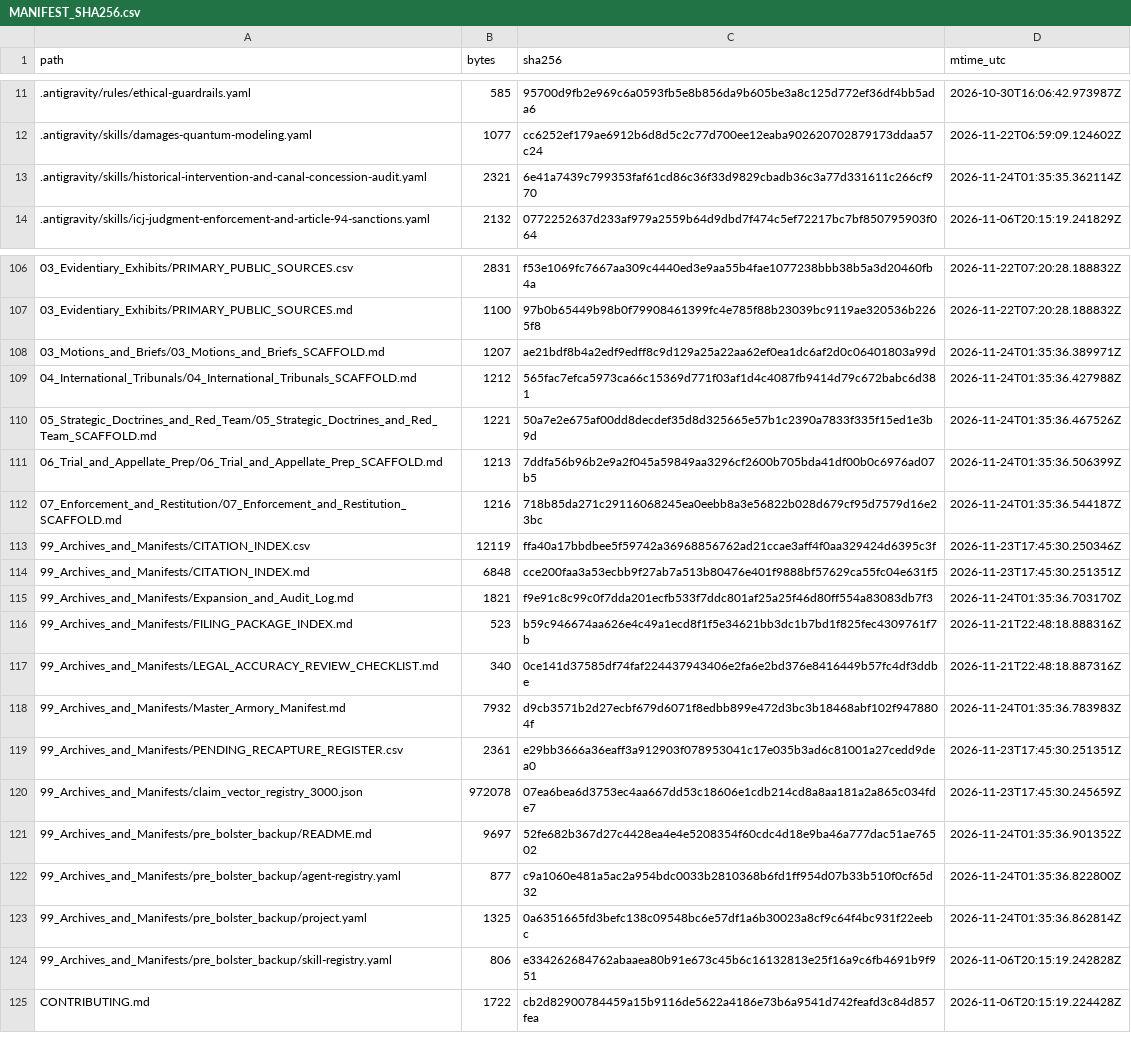
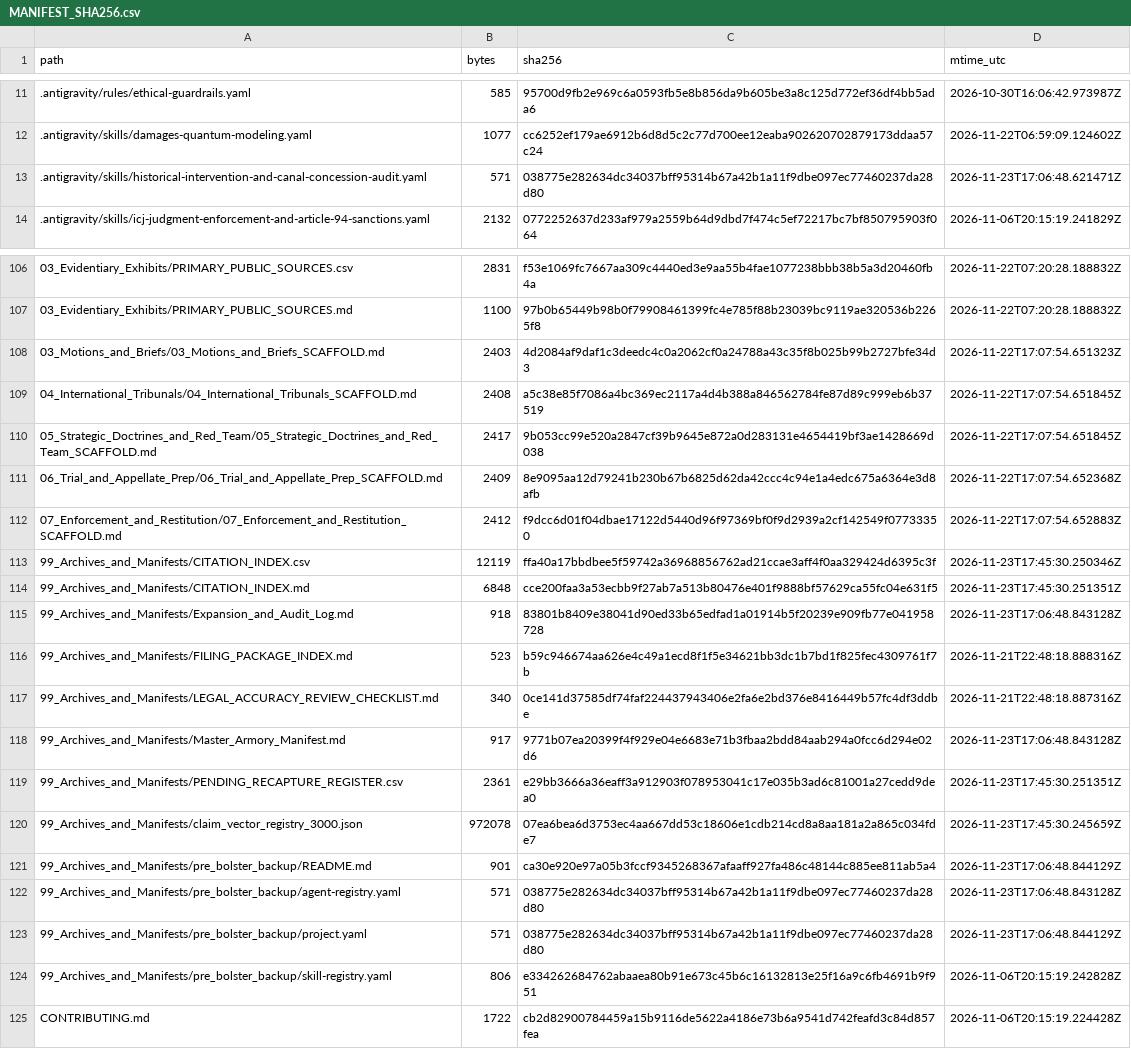
Before and after one commit to GlobalRestitutionAlliance/turtle-island-us-wi-sokaogon-chippewa-community-wisconsin-master-litigation, a CSV file: 99_Archives_and_Manifests/MANIFEST_SHA256.csv, drawn as a sheet; only a part is shown, gaps mark what is left out; the diff covers the shown part only.

```diff
--- a/99_Archives_and_Manifests/MANIFEST_SHA256.csv
+++ b/99_Archives_and_Manifests/MANIFEST_SHA256.csv
@@ -12,3 +12,3 @@ path,bytes,sha256,mtime_utc
 .antigravity/skills/damages-quantum-modeling.yaml,1077,cc6252ef179ae6912b6d8d5c2c77d700ee12eaba902620702879173ddaa57c24,2026-11-22T06:59:09.124602Z
-.antigravity/skills/historical-intervention-and-canal-concession-audit.yaml,2321,6e41a7439c799353faf61cd86c36f33d9829cbadb36c3a77d331611c266cf970,2026-11-24T01:35:35.362114Z
+.antigravity/skills/historical-intervention-and-canal-concession-audit.yaml,571,038775e282634dc34037bff95314b67a42b1a11f9dbe097ec77460237da28d80,2026-11-23T17:06:48.621471Z
 .antigravity/skills/icj-judgment-enforcement-and-article-94-sanctions.yaml,2132,0772252637d233af979a2559b64d9dbd7f474c5ef72217bc7bf850795903f064,2026-11-06T20:15:19.241829Z
@@ -107,18 +107,18 @@ path,bytes,sha256,mtime_utc
 03_Evidentiary_Exhibits/PRIMARY_PUBLIC_SOURCES.md,1100,97b0b65449b98b0f79908461399fc4e785f88b23039bc9119ae320536b2265f8,2026-11-22T07:20:28.188832Z
-03_Motions_and_Briefs/03_Motions_and_Briefs_SCAFFOLD.md,1207,ae21bdf8b4a2edf9edff8c9d129a25a22aa62ef0ea1dc6af2d0c06401803a99d,2026-11-24T01:35:36.389971Z
-04_International_Tribunals/04_International_Tribunals_SCAFFOLD.md,1212,565fac7efca5973ca66c15369d771f03af1d4c4087fb9414d79c672babc6d381,2026-11-24T01:35:36.427988Z
-05_Strategic_Doctrines_and_Red_Team/05_Strategic_Doctrines_and_Red_Team_SCAFFOLD.md,1221,50a7e2e675af00dd8decdef35d8d325665e57b1c2390a7833f335f15ed1e3b9d,2026-11-24T01:35:36.467526Z
-06_Trial_and_Appellate_Prep/06_Trial_and_Appellate_Prep_SCAFFOLD.md,1213,7ddfa56b96b2e9a2f045a59849aa3296cf2600b705bda41df00b0c6976ad07b5,2026-11-24T01:35:36.506399Z
-07_Enforcement_and_Restitution/07_Enforcement_and_Restitution_SCAFFOLD.md,1216,718b85da271c29116068245ea0eebb8a3e56822b028d679cf95d7579d16e23bc,2026-11-24T01:35:36.544187Z
+03_Motions_and_Briefs/03_Motions_and_Briefs_SCAFFOLD.md,2403,4d2084af9daf1c3deedc4c0a2062cf0a24788a43c35f8b025b99b2727bfe34d3,2026-11-22T17:07:54.651323Z
+04_International_Tribunals/04_International_Tribunals_SCAFFOLD.md,2408,a5c38e85f7086a4bc369ec2117a4d4b388a846562784fe87d89c999eb6b37519,2026-11-22T17:07:54.651845Z
+05_Strategic_Doctrines_and_Red_Team/05_Strategic_Doctrines_and_Red_Team_SCAFFOLD.md,2417,9b053cc99e520a2847cf39b9645e872a0d283131e4654419bf3ae1428669d038,2026-11-22T17:07:54.651845Z
+06_Trial_and_Appellate_Prep/06_Trial_and_Appellate_Prep_SCAFFOLD.md,2409,8e9095aa12d79241b230b67b6825d62da42ccc4c94e1a4edc675a6364e3d8afb,2026-11-22T17:07:54.652368Z
+07_Enforcement_and_Restitution/07_Enforcement_and_Restitution_SCAFFOLD.md,2412,f9dcc6d01f04dbae17122d5440d96f97369bf0f9d2939a2cf142549f07733350,2026-11-22T17:07:54.652883Z
 99_Archives_and_Manifests/CITATION_INDEX.csv,12119,ffa40a17bbdbee5f59742a36968856762ad21ccae3aff4f0aa329424d6395c3f,2026-11-23T17:45:30.250346Z
 99_Archives_and_Manifests/CITATION_INDEX.md,6848,cce200faa3a53ecbb9f27ab7a513b80476e401f9888bf57629ca55fc04e631f5,2026-11-23T17:45:30.251351Z
-99_Archives_and_Manifests/Expansion_and_Audit_Log.md,1821,f9e91c8c99c0f7dda201ecfb533f7ddc801af25a25f46d80ff554a83083db7f3,2026-11-24T01:35:36.703170Z
+99_Archives_and_Manifests/Expansion_and_Audit_Log.md,918,83801b8409e38041d90ed33b65edfad1a01914b5f20239e909fb77e041958728,2026-11-23T17:06:48.843128Z
 99_Archives_and_Manifests/FILING_PACKAGE_INDEX.md,523,b59c946674aa626e4c49a1ecd8f1f5e34621bb3dc1b7bd1f825fec4309761f7b,2026-11-21T22:48:18.888316Z
 99_Archives_and_Manifests/LEGAL_ACCURACY_REVIEW_CHECKLIST.md,340,0ce141d37585df74faf224437943406e2fa6e2bd376e8416449b57fc4df3ddbe,2026-11-21T22:48:18.887316Z
-99_Archives_and_Manifests/Master_Armory_Manifest.md,7932,d9cb3571b2d27ecbf679d6071f8edbb899e472d3bc3b18468abf102f9478804f,2026-11-24T01:35:36.783983Z
+99_Archives_and_Manifests/Master_Armory_Manifest.md,917,9771b07ea20399f4f929e04e6683e71b3fbaa2bdd84aab294a0fcc6d294e02d6,2026-11-23T17:06:48.843128Z
 99_Archives_and_Manifests/PENDING_RECAPTURE_REGISTER.csv,2361,e29bb3666a36eaff3a912903f078953041c17e035b3ad6c81001a27cedd9dea0,2026-11-23T17:45:30.251351Z
 99_Archives_and_Manifests/claim_vector_registry_3000.json,972078,07ea6bea6d3753ec4aa667dd53c18606e1cdb214cd8a8aa181a2a865c034fde7,2026-11-23T17:45:30.245659Z
-99_Archives_and_Manifests/pre_bolster_backup/README.md,9697,52fe682b367d27c4428ea4e4e5208354f60cdc4d18e9ba46a777dac51ae76502,2026-11-24T01:35:36.901352Z
-99_Archives_and_Manifests/pre_bolster_backup/agent-registry.yaml,877,c9a1060e481a5ac2a954bdc0033b2810368b6fd1ff954d07b33b510f0cf65d32,2026-11-24T01:35:36.822800Z
-99_Archives_and_Manifests/pre_bolster_backup/project.yaml,1325,0a6351665fd3befc138c09548bc6e57df1a6b30023a8cf9c64f4bc931f22eebc,2026-11-24T01:35:36.862814Z
+99_Archives_and_Manifests/pre_bolster_backup/README.md,901,ca30e920e97a05b3fccf9345268367afaaff927fa486c48144c885ee811ab5a4,2026-11-23T17:06:48.844129Z
+99_Archives_and_Manifests/pre_bolster_backup/agent-registry.yaml,571,038775e282634dc34037bff95314b67a42b1a11f9dbe097ec77460237da28d80,2026-11-23T17:06:48.843128Z
+99_Archives_and_Manifests/pre_bolster_backup/project.yaml,571,038775e282634dc34037bff95314b67a42b1a11f9dbe097ec77460237da28d80,2026-11-23T17:06:48.844129Z
 99_Archives_and_Manifests/pre_bolster_backup/skill-registry.yaml,806,e334262684762abaaea80b91e673c45b6c16132813e25f16a9c6fb4691b9f951,2026-11-06T20:15:19.242828Z
```
Also changed, not shown: 77 edited cells elsewhere in this file, 37 other files.
